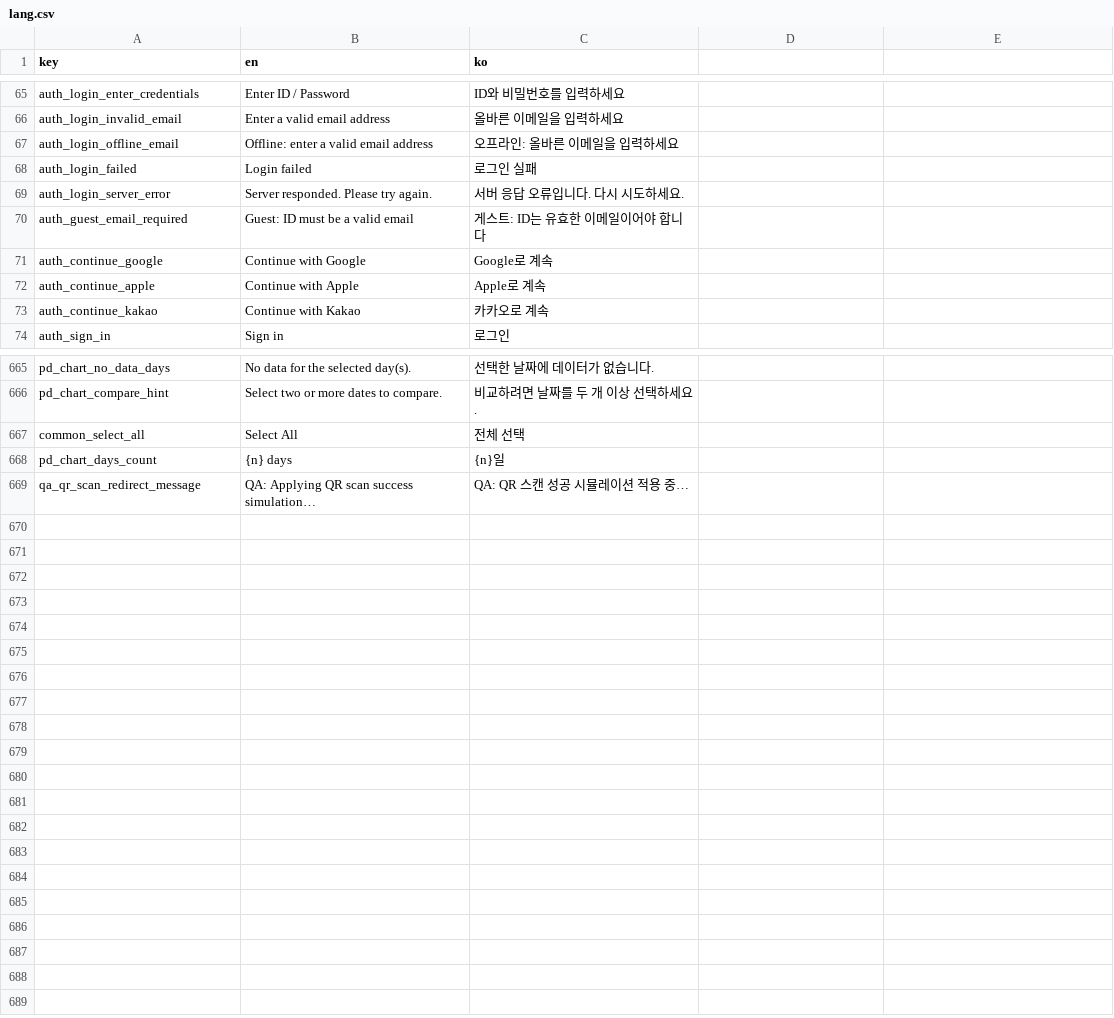
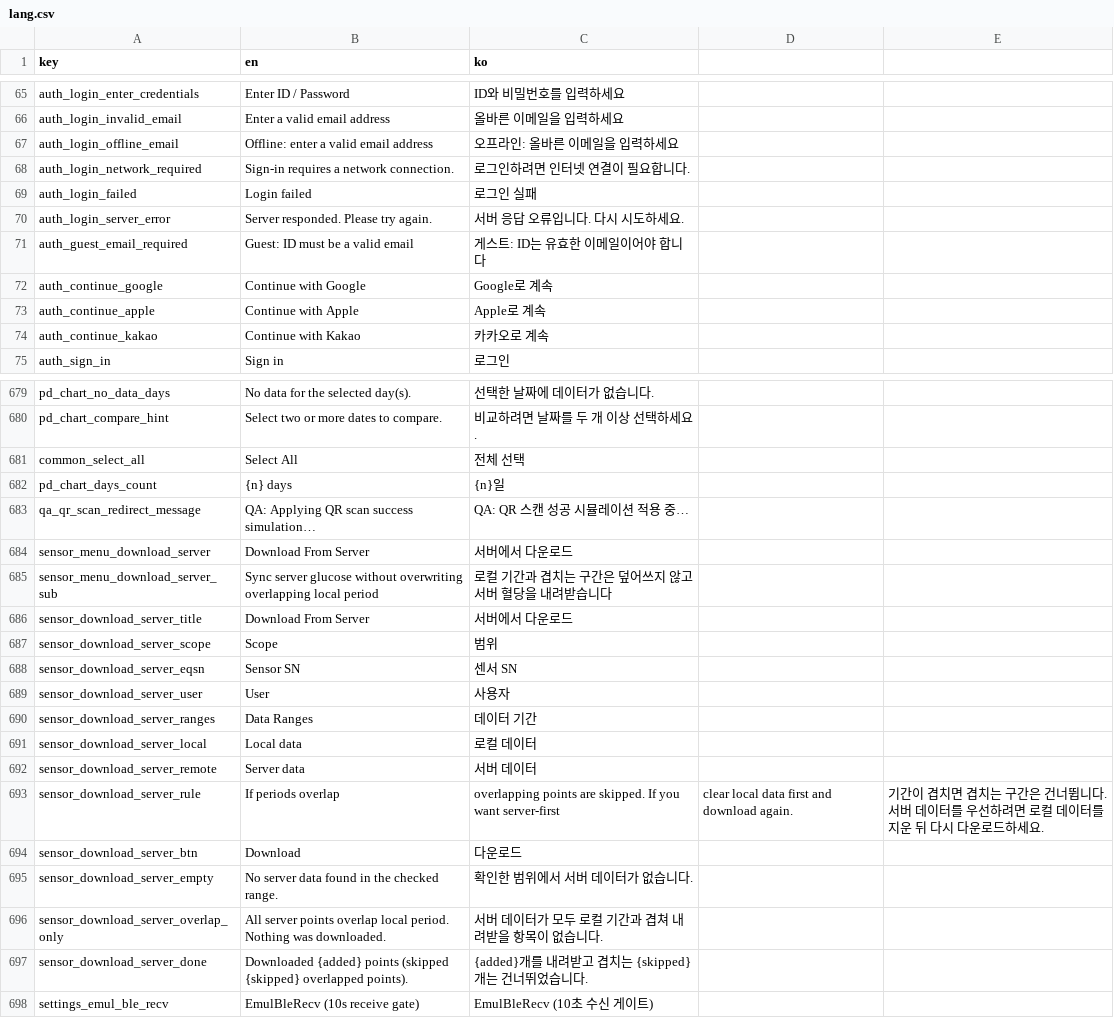
Before and after one commit to delphism84/-empecs_cgms_fe_app, a CSV file: assets/lang/lang.csv, drawn as a sheet; only a part is shown, gaps mark what is left out; the diff covers the shown part only.

```diff
--- a/assets/lang/lang.csv
+++ b/assets/lang/lang.csv
@@ -67,2 +67,3 @@ auth_login_invalid_email,Enter a valid email address,올바른 이메일을 입
 auth_login_offline_email,Offline: enter a valid email address,오프라인: 올바른 이메일을 입력하세요
+auth_login_network_required,Sign-in requires a network connection.,로그인하려면 인터넷 연결이 필요합니다.
 auth_login_failed,Login failed,로그인 실패
@@ -669 +683,16 @@ pd_chart_days_count,{n} days,{n}일
 qa_qr_scan_redirect_message,QA: Applying QR scan success simulation…,QA: QR 스캔 성공 시뮬레이션 적용 중…
+sensor_menu_download_server,Download From Server,서버에서 다운로드
+sensor_menu_download_server_sub,Sync server glucose without overwriting overlapping local period,로컬 기간과 겹치는 구간은 덮어쓰지 않고 서버 혈당을 내려받습니다
+sensor_download_server_title,Download From Server,서버에서 다운로드
+sensor_download_server_scope,Scope,범위
+sensor_download_server_eqsn,Sensor SN,센서 SN
+sensor_download_server_user,User,사용자
+sensor_download_server_ranges,Data Ranges,데이터 기간
+sensor_download_server_local,Local data,로컬 데이터
+sensor_download_server_remote,Server data,서버 데이터
+sensor_download_server_rule,If periods overlap, overlapping points are skipped. If you want server-first, clear local data first and download again.,기간이 겹치면 겹치는 구간은 건너뜁니다. 서버 데이터를 우선하려면 로컬 데이터를 지운 뒤 다시 다운로드하세요.
+sensor_download_server_btn,Download,다운로드
+sensor_download_server_empty,No server data found in the checked range.,확인한 범위에서 서버 데이터가 없습니다.
+sensor_download_server_overlap_only,All server points overlap local period. Nothing was downloaded.,서버 데이터가 모두 로컬 기간과 겹쳐 내려받을 항목이 없습니다.
+sensor_download_server_done,Downloaded {added} points (skipped {skipped} overlapped points).,{added}개를 내려받고 겹치는 {skipped}개는 건너뛰었습니다.
+settings_emul_ble_recv,EmulBleRecv (10s receive gate),EmulBleRecv (10초 수신 게이트)
```
Also changed, not shown: 13 added rows elsewhere in this file, 21 other files.
